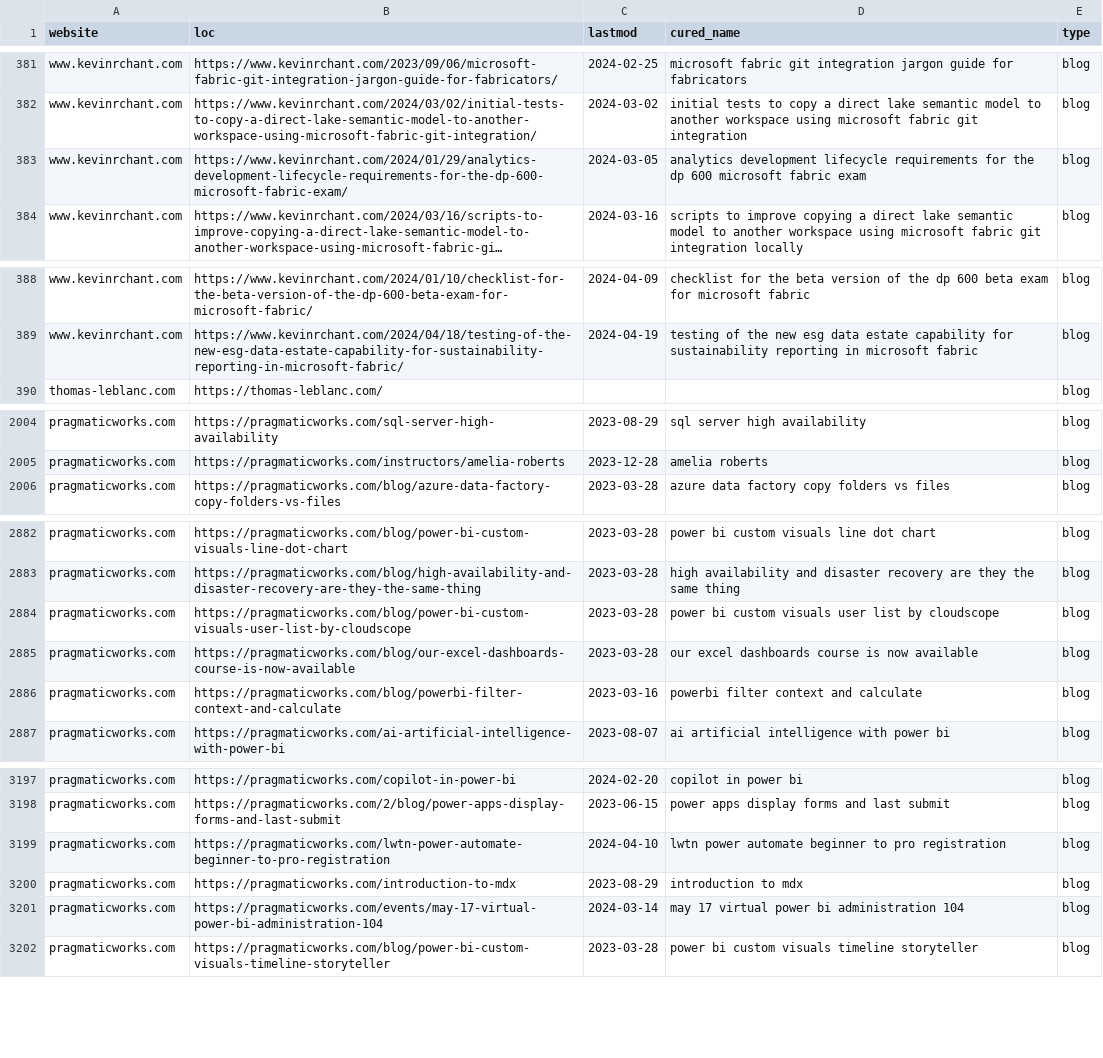
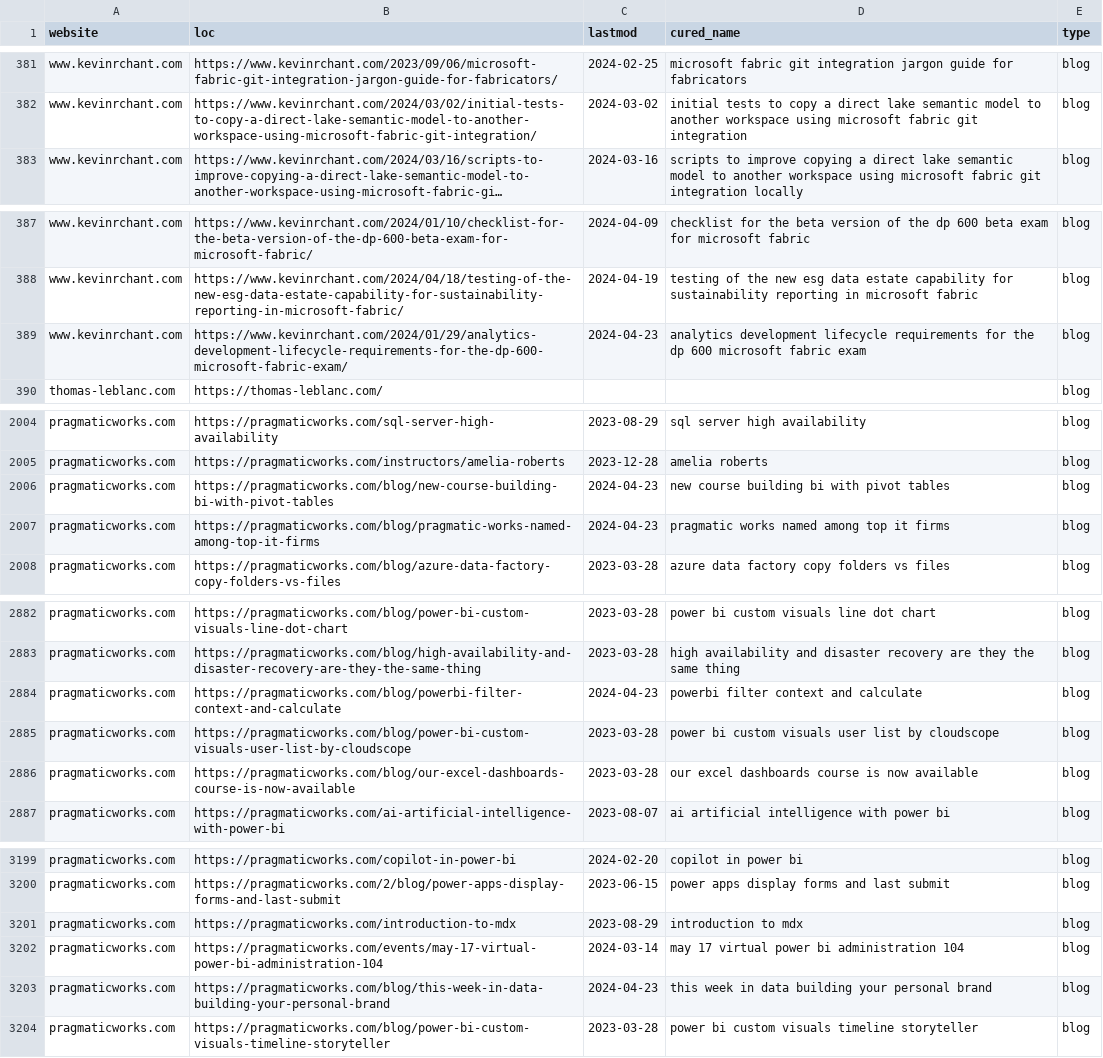
Before and after one commit to julian-passebecq/newsai_script, a CSV file: data/sitemap.csv, drawn as a sheet; only a part is shown, gaps mark what is left out; long unchanged cells end in …; removed rows and columns are numbered as before the commit, all else as after; the diff covers the shown part only; the diff names each change by its address in the sheet, - before the commit and + after, or states it on an @@ line.

```diff
--- a/data/sitemap.csv
+++ b/data/sitemap.csv
-row 383: www.kevinrchant.com | https://www.kevinrchant.com/2024/01/29/analytics-development-lifecycle-requirements-for-the-dp-600-microsoft-fabric-exam/ | 2024-03-05 | analytics development lifecycle requirements for the dp 600 microsoft fabric exam | blog
+row 389: www.kevinrchant.com | https://www.kevinrchant.com/2024/01/29/analytics-development-lifecycle-requirements-for-the-dp-600-microsoft-fabric-exam/ | 2024-04-23 | analytics development lifecycle requirements for the dp 600 microsoft fabric exam | blog
+row 2006: pragmaticworks.com | https://pragmaticworks.com/blog/new-course-building-bi-with-pivot-tables | 2024-04-23 | new course building bi with pivot tables | blog
+row 2007: pragmaticworks.com | https://pragmaticworks.com/blog/pragmatic-works-named-among-top-it-firms | 2024-04-23 | pragmatic works named among top it firms | blog
+row 2884: pragmaticworks.com | https://pragmaticworks.com/blog/powerbi-filter-context-and-calculate | 2024-04-23 | powerbi filter context and calculate | blog
-row 2886: pragmaticworks.com | https://pragmaticworks.com/blog/powerbi-filter-context-and-calculate | 2023-03-16 | powerbi filter context and calculate | blog
-row 3199: pragmaticworks.com | https://pragmaticworks.com/lwtn-power-automate-beginner-to-pro-registration | 2024-04-10 | lwtn power automate beginner to pro registration | blog
+row 3203: pragmaticworks.com | https://pragmaticworks.com/blog/this-week-in-data-building-your-personal-brand | 2024-04-23 | this week in data building your personal brand | blog
```
Also changed, not shown: 15 added rows, 15 removed rows, 1 moved row and 4 edited cells elsewhere in this file, data/article_blog.csv.
